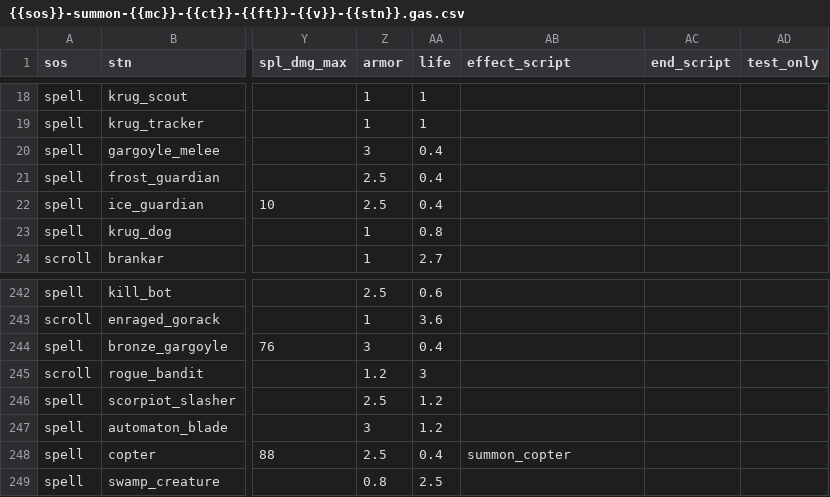
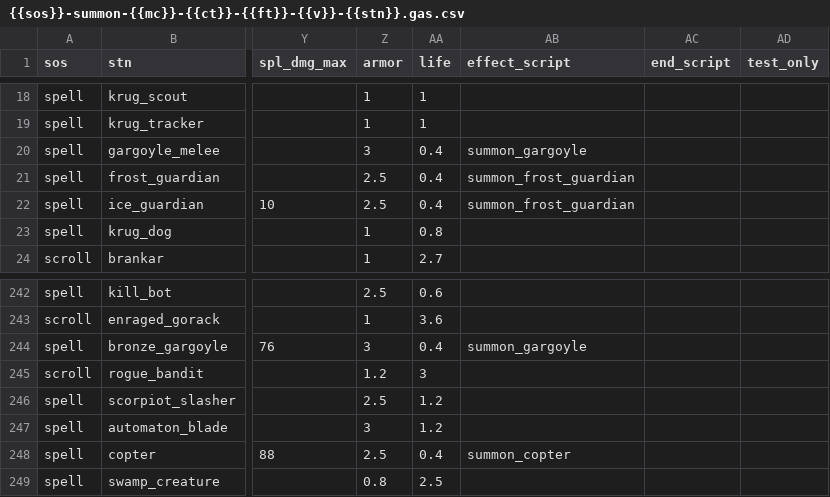
Before and after one commit to foerstj/sumcol, a CSV file: gaspy/jinja/sumcol/main/{{sos}}-summon-{{mc}}-{{ct}}-{{ft}}-{{v}}-{{stn}}.gas.csv, drawn as a sheet; only a part is shown, gaps mark what is left out; the diff names each change by its address in the sheet, - before the commit and + after, or states it on an @@ line.

```diff
--- a/gaspy/jinja/sumcol/main/{{sos}}-summon-{{mc}}-{{ct}}-{{ft}}-{{v}}-{{stn}}.gas.csv
+++ b/gaspy/jinja/sumcol/main/{{sos}}-summon-{{mc}}-{{ct}}-{{ft}}-{{v}}-{{stn}}.gas.csv
-AB20 (effect_script): (empty)
+AB20 (effect_script): summon_gargoyle
-AB21:AB22 (effect_script): (empty)
+AB21:AB22 (effect_script): summon_frost_guardian
-AB244 (effect_script): (empty)
+AB244 (effect_script): summon_gargoyle
```
Also changed, not shown: gaspy/jinja/sumcol-demo/summons/{{sos}}-summon-{{mc}}-{{ct}}-{{ft}}-{{v}}-{{stn}}.gas.csv, 7 other files.
